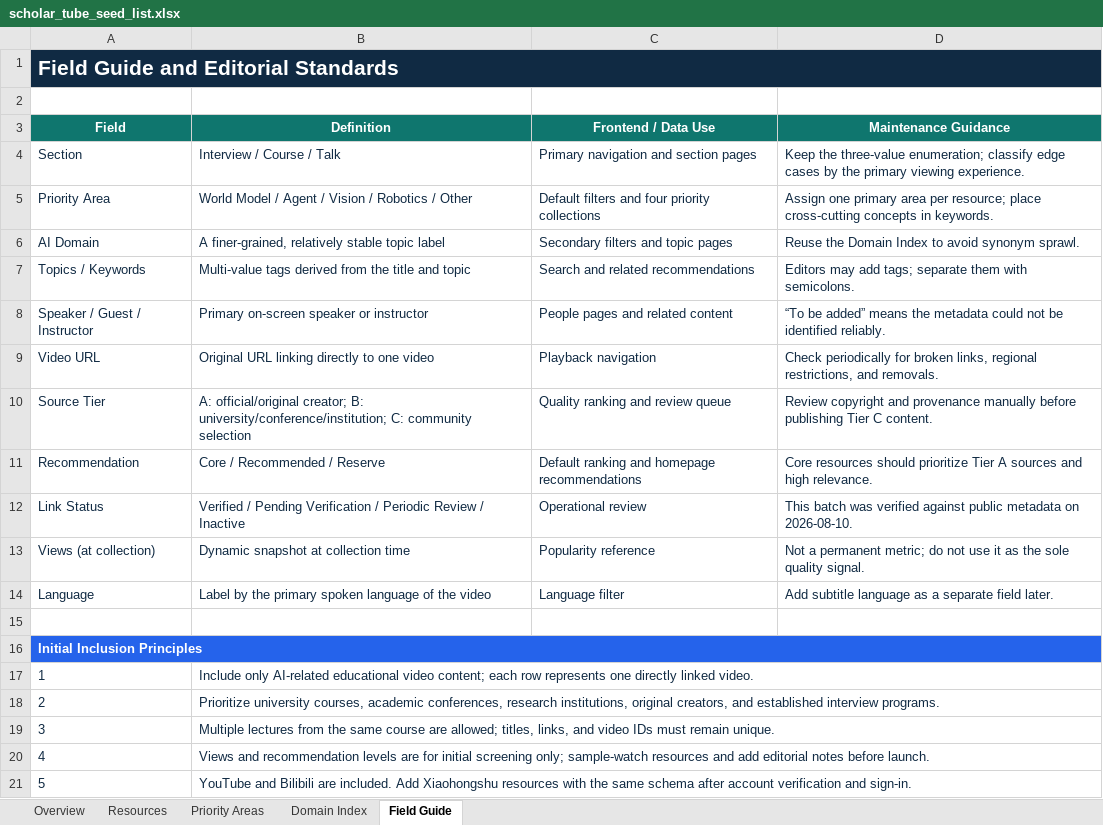
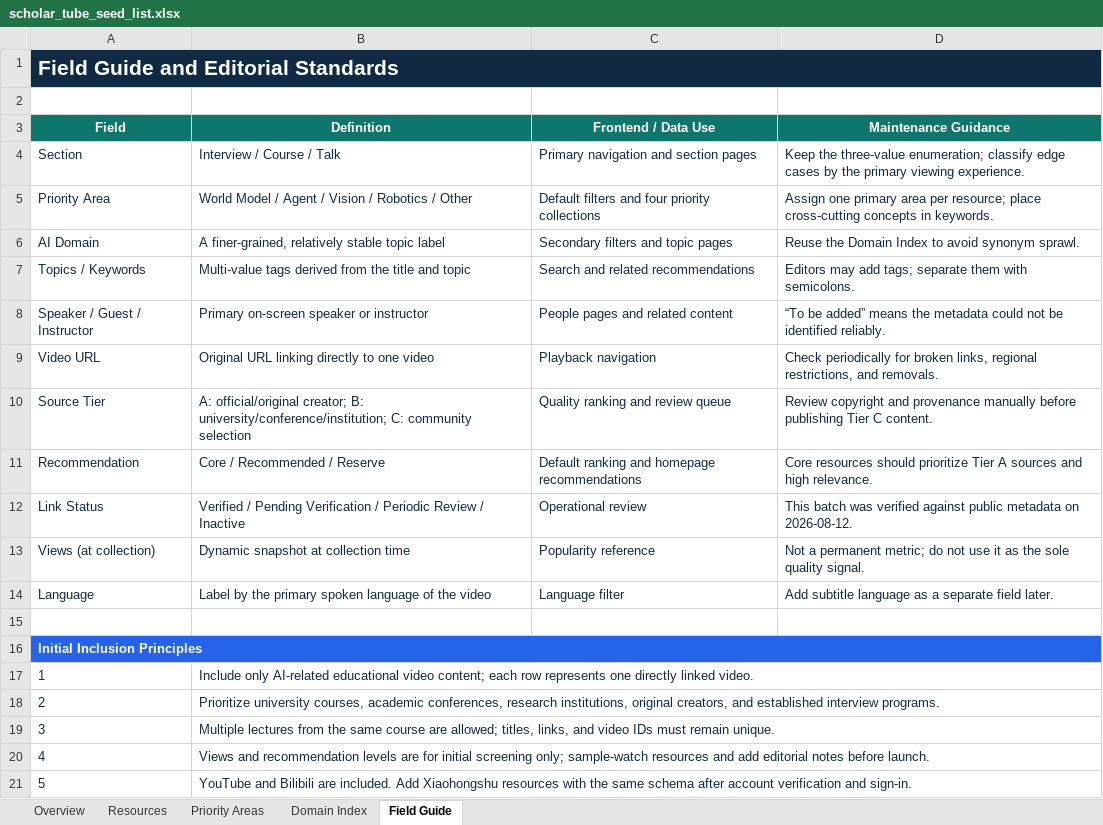
Before and after one commit to OpenEnvision/ScholarTube, an Excel workbook: data/scholar_tube_seed_list.xlsx, sheet Field Guide, drawn as a sheet; values as stored, in another font and other column widths than the file's, no borders; the diff names each change by its address in the sheet, - before the commit and + after, or states it on an @@ line.

```diff
--- a/data/scholar_tube_seed_list.xlsx (sheet Field Guide)
+++ b/data/scholar_tube_seed_list.xlsx (sheet Field Guide)
-D12 (Maintenance Guidance): …metadata on 2026-08-10.
+D12 (Maintenance Guidance): …metadata on 2026-08-12.
```
Also changed, not shown: sheet Resources, sheet Overview, sheet Priority Areas, sheet Domain Index, formulas that keep their value, 9 other files.
